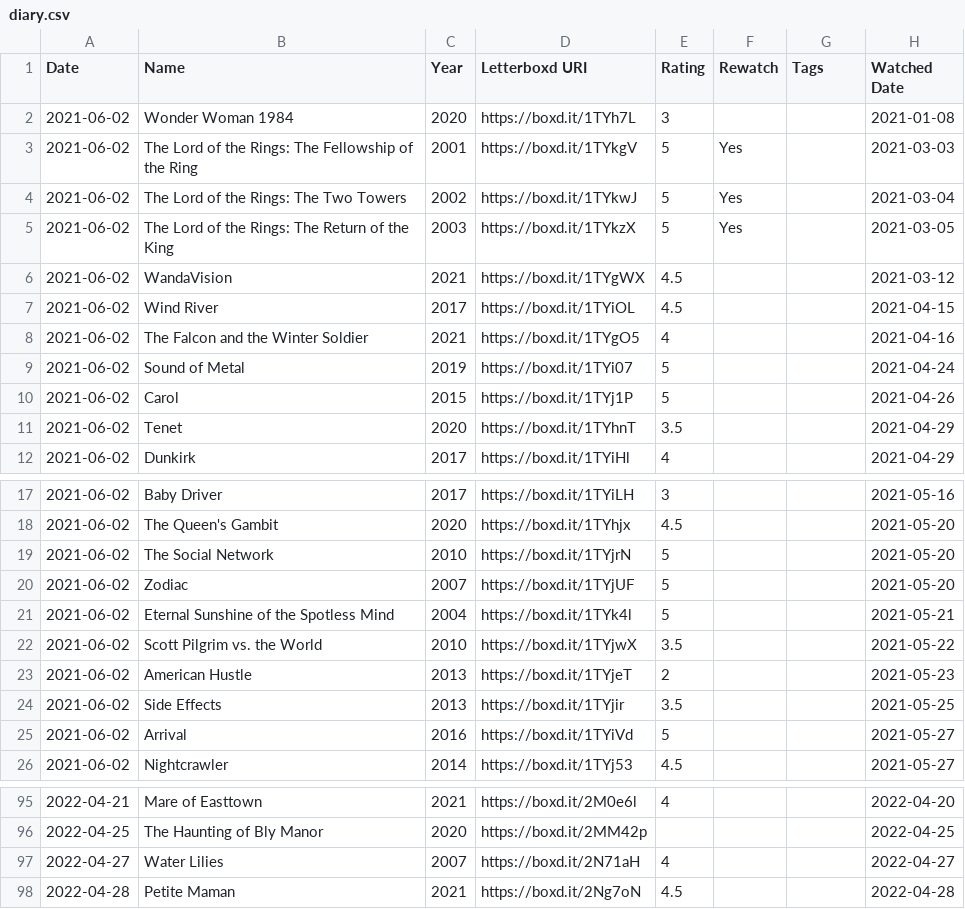
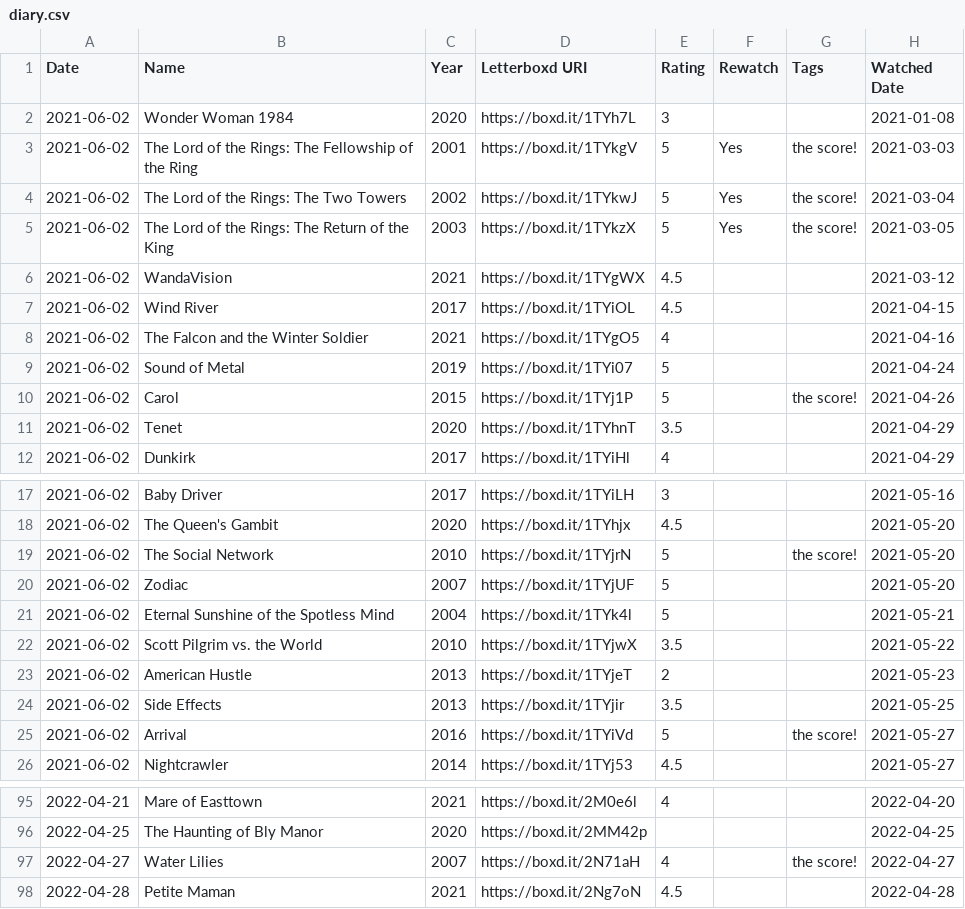
Before and after one commit to gayatri-p/letterboxd-stats, a CSV file: export/diary.csv, drawn as a sheet; only a part is shown, gaps mark what is left out; the diff covers the shown part only.

```diff
--- a/export/diary.csv
+++ b/export/diary.csv
@@ -2,5 +2,5 @@ Date,Name,Year,Letterboxd URI,Rating,Rewatch,Tags,Watched Date
 2021-06-02,Wonder Woman 1984,2020,https://boxd.it/1TYh7L,3,,,2021-01-08
-2021-06-02,The Lord of the Rings: The Fellowship of the Ring,2001,https://boxd.it/1TYkgV,5,Yes,,2021-03-03
-2021-06-02,The Lord of the Rings: The Two Towers,2002,https://boxd.it/1TYkwJ,5,Yes,,2021-03-04
-2021-06-02,The Lord of the Rings: The Return of the King,2003,https://boxd.it/1TYkzX,5,Yes,,2021-03-05
+2021-06-02,The Lord of the Rings: The Fellowship of the Ring,2001,https://boxd.it/1TYkgV,5,Yes,the score!,2021-03-03
+2021-06-02,The Lord of the Rings: The Two Towers,2002,https://boxd.it/1TYkwJ,5,Yes,the score!,2021-03-04
+2021-06-02,The Lord of the Rings: The Return of the King,2003,https://boxd.it/1TYkzX,5,Yes,the score!,2021-03-05
 2021-06-02,WandaVision,2021,https://boxd.it/1TYgWX,4.5,,,2021-03-12
@@ -9,3 +9,3 @@ Date,Name,Year,Letterboxd URI,Rating,Rewatch,Tags,Watched Date
 2021-06-02,Sound of Metal,2019,https://boxd.it/1TYi07,5,,,2021-04-24
-2021-06-02,Carol,2015,https://boxd.it/1TYj1P,5,,,2021-04-26
+2021-06-02,Carol,2015,https://boxd.it/1TYj1P,5,,the score!,2021-04-26
 2021-06-02,Tenet,2020,https://boxd.it/1TYhnT,3.5,,,2021-04-29
@@ -18,3 +18,3 @@ Date,Name,Year,Letterboxd URI,Rating,Rewatch,Tags,Watched Date
 2021-06-02,The Queen's Gambit,2020,https://boxd.it/1TYhjx,4.5,,,2021-05-20
-2021-06-02,The Social Network,2010,https://boxd.it/1TYjrN,5,,,2021-05-20
+2021-06-02,The Social Network,2010,https://boxd.it/1TYjrN,5,,the score!,2021-05-20
 2021-06-02,Zodiac,2007,https://boxd.it/1TYjUF,5,,,2021-05-20
@@ -24,3 +24,3 @@ Date,Name,Year,Letterboxd URI,Rating,Rewatch,Tags,Watched Date
 2021-06-02,Side Effects,2013,https://boxd.it/1TYjir,3.5,,,2021-05-25
-2021-06-02,Arrival,2016,https://boxd.it/1TYiVd,5,,,2021-05-27
+2021-06-02,Arrival,2016,https://boxd.it/1TYiVd,5,,the score!,2021-05-27
 2021-06-02,Nightcrawler,2014,https://boxd.it/1TYj53,4.5,,,2021-05-27
@@ -96,3 +96,3 @@ Date,Name,Year,Letterboxd URI,Rating,Rewatch,Tags,Watched Date
 2022-04-25,The Haunting of Bly Manor,2020,https://boxd.it/2MM42p,,,,2022-04-25
-2022-04-27,Water Lilies,2007,https://boxd.it/2N71aH,4,,,2022-04-27
+2022-04-27,Water Lilies,2007,https://boxd.it/2N71aH,4,,the score!,2022-04-27
 2022-04-28,Petite Maman,2021,https://boxd.it/2Ng7oN,4.5,,,2022-04-28
```
Also changed, not shown: 8 added rows and 5 edited cells elsewhere in this file, export/ratings.csv, 23 other files.
